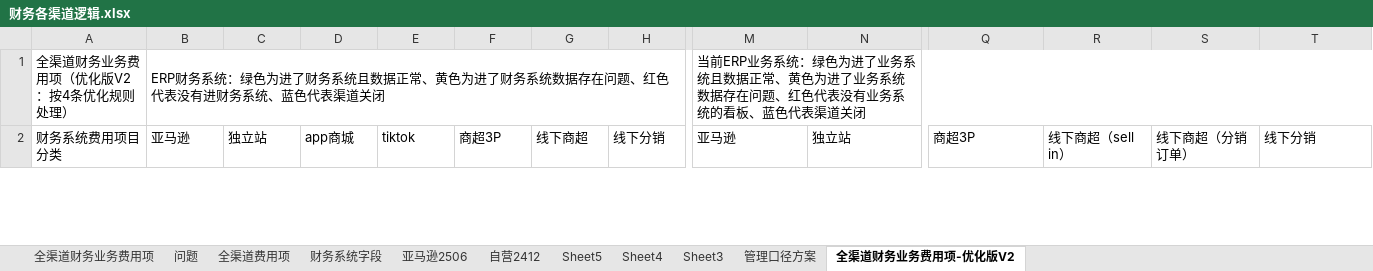
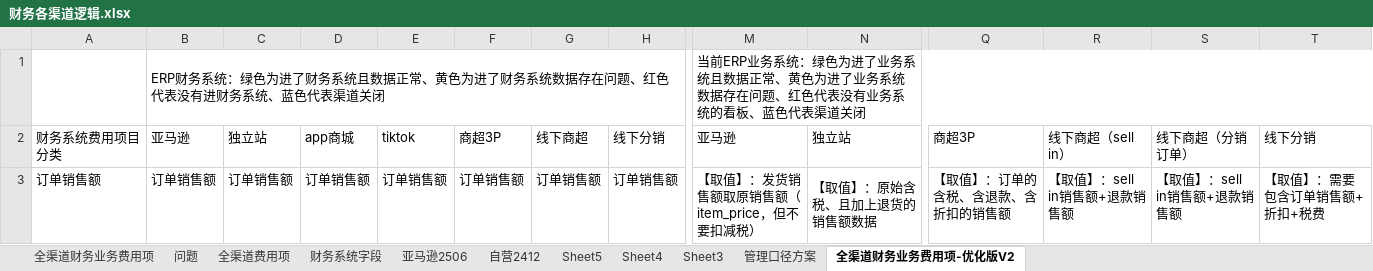
Before and after one commit to 18501404120/cursor, an Excel workbook: 文件夹/项目/全渠道管报/需求/财务各渠道逻辑.xlsx, sheet 全渠道财务业务费用项-优化版V2, drawn as a sheet; only a part is shown, gaps mark what is left out; values as stored, in another font and other column widths than the file's, no cell formats; rows hold the shown columns only; the diff covers the shown part only; the diff names each change by its address in the sheet, - before the commit and + after, or states it on an @@ line.

```diff
--- a/文件夹/项目/全渠道管报/需求/财务各渠道逻辑.xlsx (sheet 全渠道财务业务费用项-优化版V2)
+++ b/文件夹/项目/全渠道管报/需求/财务各渠道逻辑.xlsx (sheet 全渠道财务业务费用项-优化版V2)
-A1: 全渠道财务业务费用项（优化版V2：按4条优化规则处理）
+A1: (empty)
+row 3: 订单销售额 | 订单销售额 | 订单销售额 | 订单销售额 | 订单销售额 | 订单销售额 | 订单销售额 | 订单销售额 | 【取值】：发货销售额取原销售额（item_price，但不要扣减税） | 【取值】：原始含税、且加上退货的销售额数据 | 【取值】：订单的含税、含退款、含折扣的销售额 | 【取值】：sell in销售额+退款销售额 | 【取值】：sell in销售额+退款销售额 | 【取值】：需要包含订单销售额+折扣+税费
```
Also changed, not shown: 1 added row, 1 removed row and 11 edited cells elsewhere in this sheet, sheet 亚马逊2506, sheet Sheet5, sheet Sheet3, sheet 全渠道费用项, sheet 自营2412, cell formats, 15 other files.
